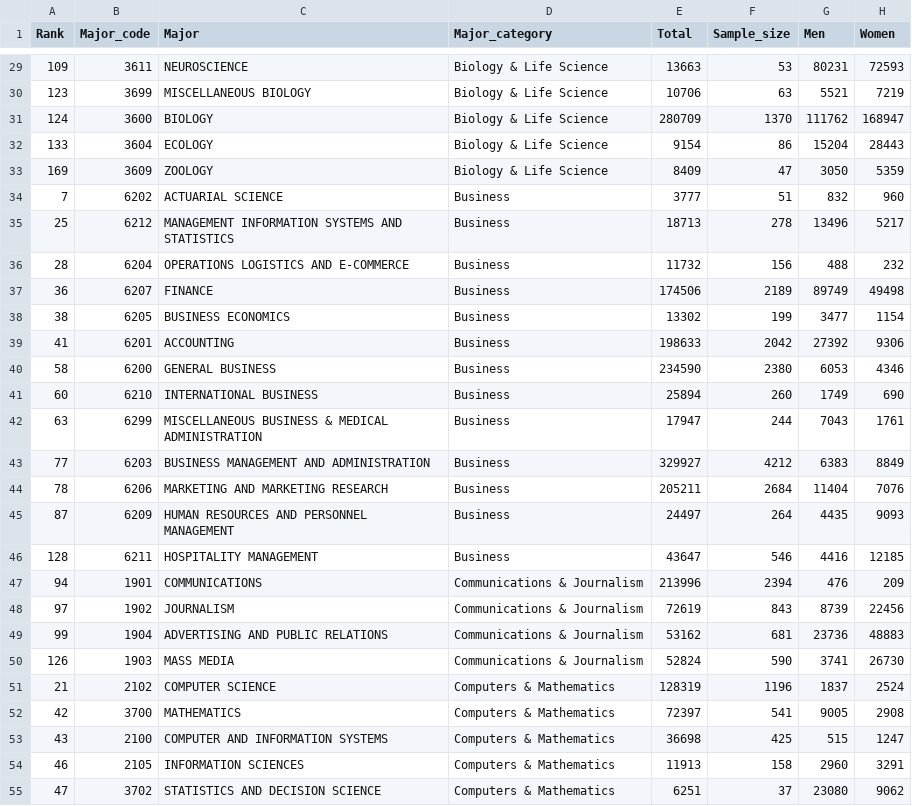
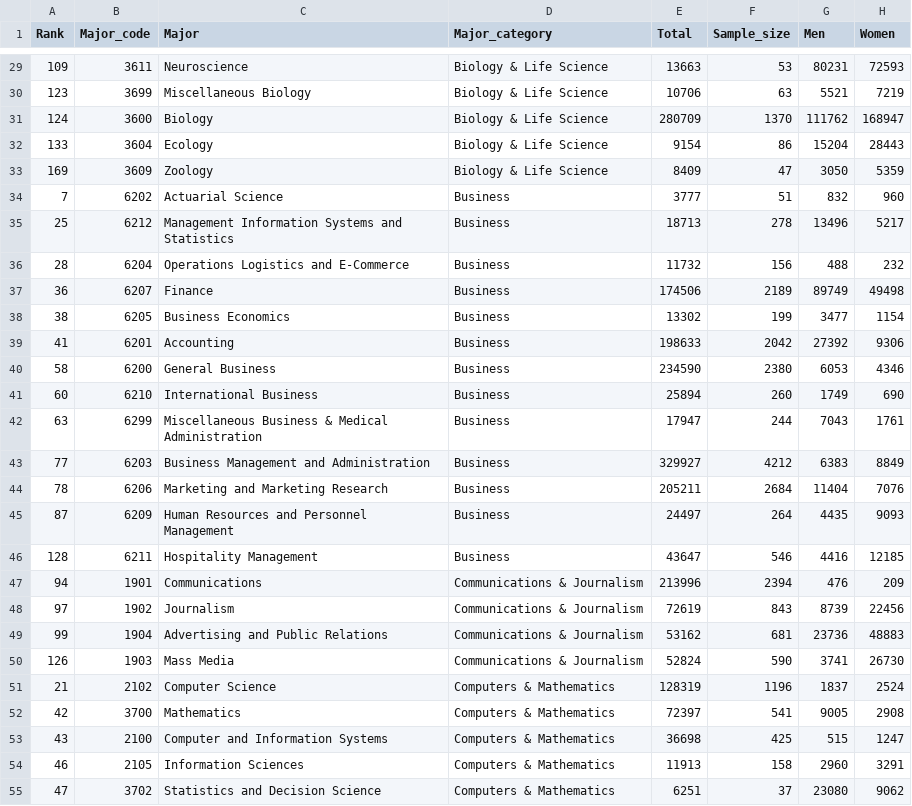
Before and after one commit to roshinist/INFO5100_Project2, a CSV file: recent-grads.csv, drawn as a sheet; only a part is shown, gaps mark what is left out; the diff covers the shown part only; the diff names each change by its address in the sheet, - before the commit and + after, or states it on an @@ line.

```diff
--- a/recent-grads.csv
+++ b/recent-grads.csv
-C29 (Major): NEUROSCIENCE
+C29 (Major): Neuroscience
-C30 (Major): MISCELLANEOUS BIOLOGY
+C30 (Major): Miscellaneous Biology
-C31 (Major): BIOLOGY
+C31 (Major): Biology
-C32 (Major): ECOLOGY
+C32 (Major): Ecology
-C33 (Major): ZOOLOGY
+C33 (Major): Zoology
-C34 (Major): ACTUARIAL SCIENCE
+C34 (Major): Actuarial Science
-C35 (Major): MANAGEMENT INFORMATION SYSTEMS AND STATISTICS
+C35 (Major): Management Information Systems and Statistics
-C36 (Major): OPERATIONS LOGISTICS AND E-COMMERCE
+C36 (Major): Operations Logistics and E-Commerce
-C37 (Major): FINANCE
+C37 (Major): Finance
-C38 (Major): BUSINESS ECONOMICS
+C38 (Major): Business Economics
-C39 (Major): ACCOUNTING
+C39 (Major): Accounting
-C40 (Major): GENERAL BUSINESS
+C40 (Major): General Business
-C41 (Major): INTERNATIONAL BUSINESS
+C41 (Major): International Business
-C42 (Major): MISCELLANEOUS BUSINESS & MEDICAL ADMINISTRATION
+C42 (Major): Miscellaneous Business & Medical Administration
-C43 (Major): BUSINESS MANAGEMENT AND ADMINISTRATION
+C43 (Major): Business Management and Administration
-C44 (Major): MARKETING AND MARKETING RESEARCH
+C44 (Major): Marketing and Marketing Research
-C45 (Major): HUMAN RESOURCES AND PERSONNEL MANAGEMENT
+C45 (Major): Human Resources and Personnel Management
-C46 (Major): HOSPITALITY MANAGEMENT
+C46 (Major): Hospitality Management
-C47 (Major): COMMUNICATIONS
+C47 (Major): Communications
-C48 (Major): JOURNALISM
+C48 (Major): Journalism
-C49 (Major): ADVERTISING AND PUBLIC RELATIONS
+C49 (Major): Advertising and Public Relations
-C50 (Major): MASS MEDIA
+C50 (Major): Mass Media
-C51 (Major): COMPUTER SCIENCE
+C51 (Major): Computer Science
-C52 (Major): MATHEMATICS
+C52 (Major): Mathematics
-C53 (Major): COMPUTER AND INFORMATION SYSTEMS
+C53 (Major): Computer and Information Systems
-C54 (Major): INFORMATION SCIENCES
+C54 (Major): Information Sciences
-C55 (Major): STATISTICS AND DECISION SCIENCE
+C55 (Major): Statistics and Decision Science
```
Also changed, not shown: 138 edited cells elsewhere in this file, 1 other file.
